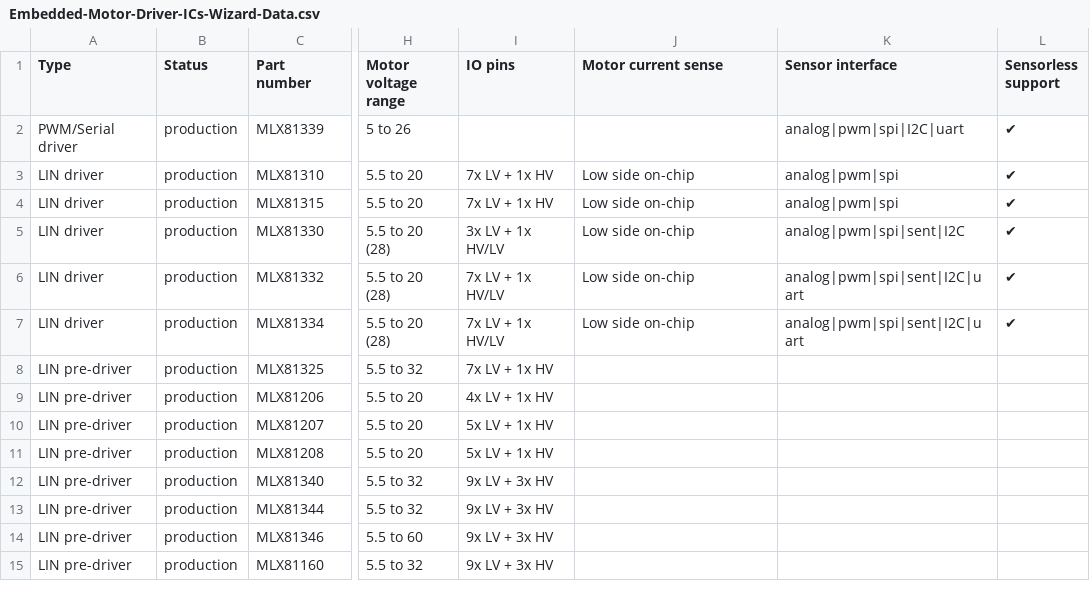
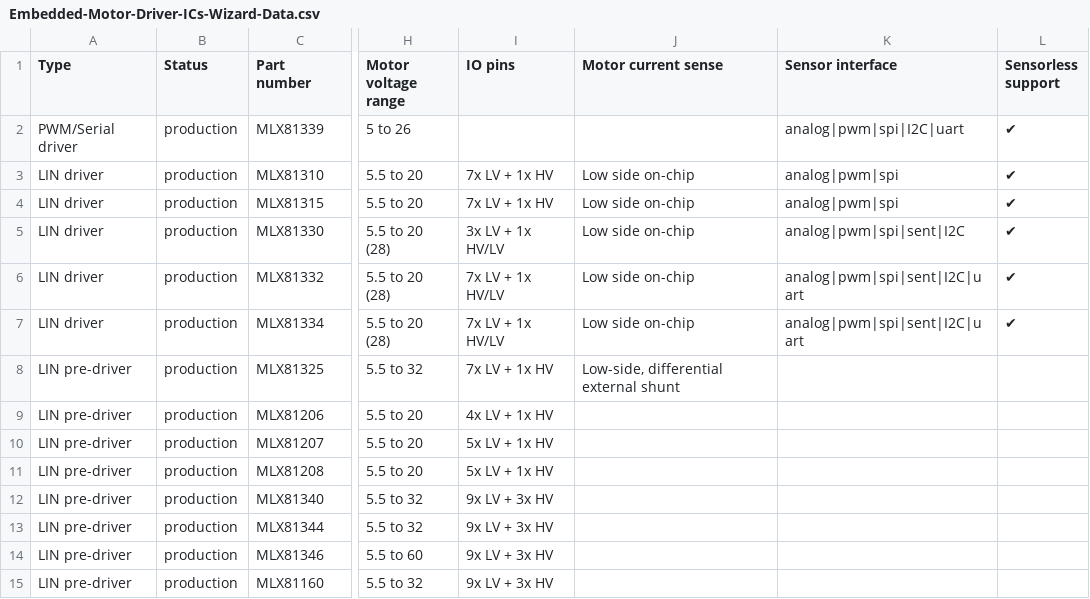
Before and after one commit to MelexisBC/Wizard--Embedded-Motor-Driver-ICs-Data, a CSV file: Embedded-Motor-Driver-ICs-Wizard-Data.csv, drawn as a sheet; only a part is shown, gaps mark what is left out; the diff names each change by its address in the sheet, - before the commit and + after, or states it on an @@ line.

Commit message:
Wizard - Embedded motor driver ICs - Google sheet updated

```diff
--- a/Embedded-Motor-Driver-ICs-Wizard-Data.csv
+++ b/Embedded-Motor-Driver-ICs-Wizard-Data.csv
-J8 (Motor current sense): (empty)
+J8 (Motor current sense): Low-side, differential external shunt
```
